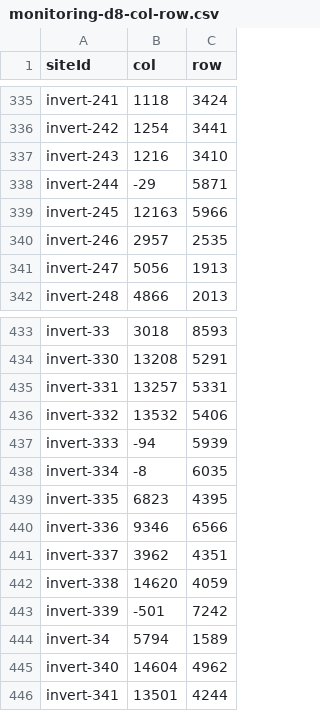
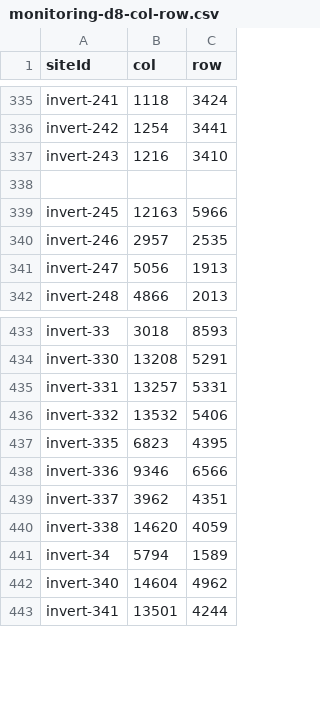
Before and after one commit to juozasg/condem-sheds, a CSV file: monitoring-d8-col-row.csv, drawn as a sheet; only a part is shown, gaps mark what is left out.

Commit message:
delete out of bounds site coords

```diff
--- a/monitoring-d8-col-row.csv
+++ b/monitoring-d8-col-row.csv
@@ -337,3 +337,3 @@ invert-242,1254,3441
 invert-243,1216,3410
-invert-244,-29,5871
+
 invert-245,12163,5966
@@ -436,4 +436,2 @@ invert-331,13257,5331
 invert-332,13532,5406
-invert-333,-94,5939
-invert-334,-8,6035
 invert-335,6823,4395
@@ -442,3 +440,2 @@ invert-337,3962,4351
 invert-338,14620,4059
-invert-339,-501,7242
 invert-34,5794,1589
```
Also changed, not shown: 1 other file.
